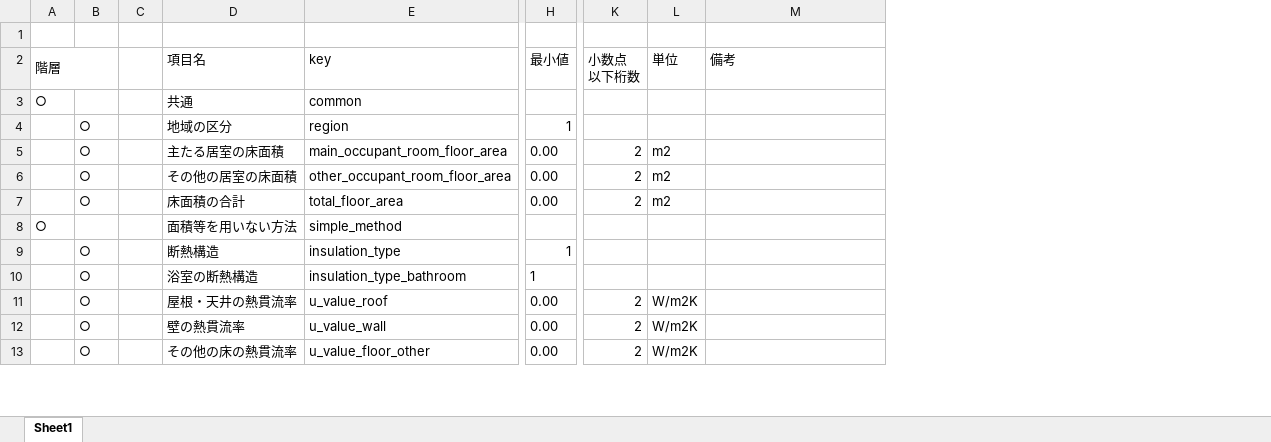
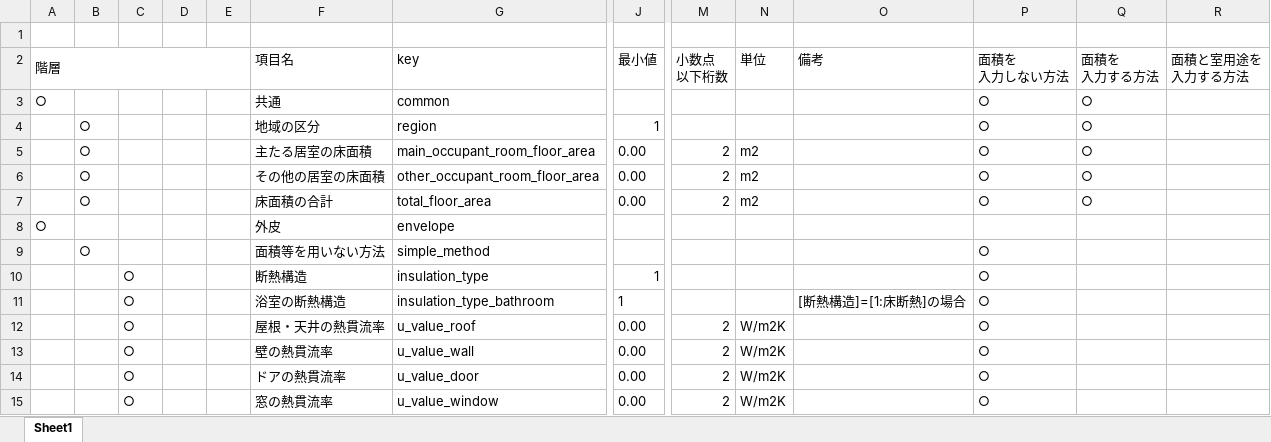
Before and after one commit to BRI-EES-House/heat_load_calc, an Excel workbook: input_data_spec.xlsx, sheet Sheet1, drawn as a sheet; only a part is shown, gaps mark what is left out; values as stored, in another font and other column widths than the file's, no borders; removed rows and columns are numbered as before the commit, all else as after; rows hold the shown columns only; the diff covers the shown part only; the diff names each change by its address in the sheet, - before the commit and + after, or states it on an @@ line.

Commit message:
追加：新spec list

```diff
--- a/input_data_spec.xlsx (sheet Sheet1)
+++ b/input_data_spec.xlsx (sheet Sheet1)
+column B, rows 4-7: all ○; row 9: ○
+column C, rows 10-14: all ○
+column P (面積を 入力しない方法), rows 3-7: all ○; rows 9-14: all ○
+column Q (面積を 入力する方法), rows 3-7: all ○
+column R (面積と室用途を 入力する方法), empty
-A2:B2 merged
+A2:E2 merged
-D4:D7: ○
+D4:D7: (empty)
+row 8: ○ |  |  |  |  | 外皮 | envelope
-A9 (階層): ○
+A9 (階層): (empty)
-D10:D14: ○
+D10:D14: (empty)
-O11 (備考): (empty)
+O11 (備考): [断熱構造]=[1:床断熱]の場合
-F14 (項目名): その他の床の熱貫流率
+F14 (項目名): ドアの熱貫流率
-G14 (key): u_value_floor_other
+G14 (key): u_value_door
+row 15:  |  | ○ |  |  | 窓の熱貫流率 | u_value_window | 0.00 | 2 | W/m2K |  | ○
```
Also changed, not shown: 43 added rows, 15 removed rows and 48 edited cells elsewhere in this sheet.
